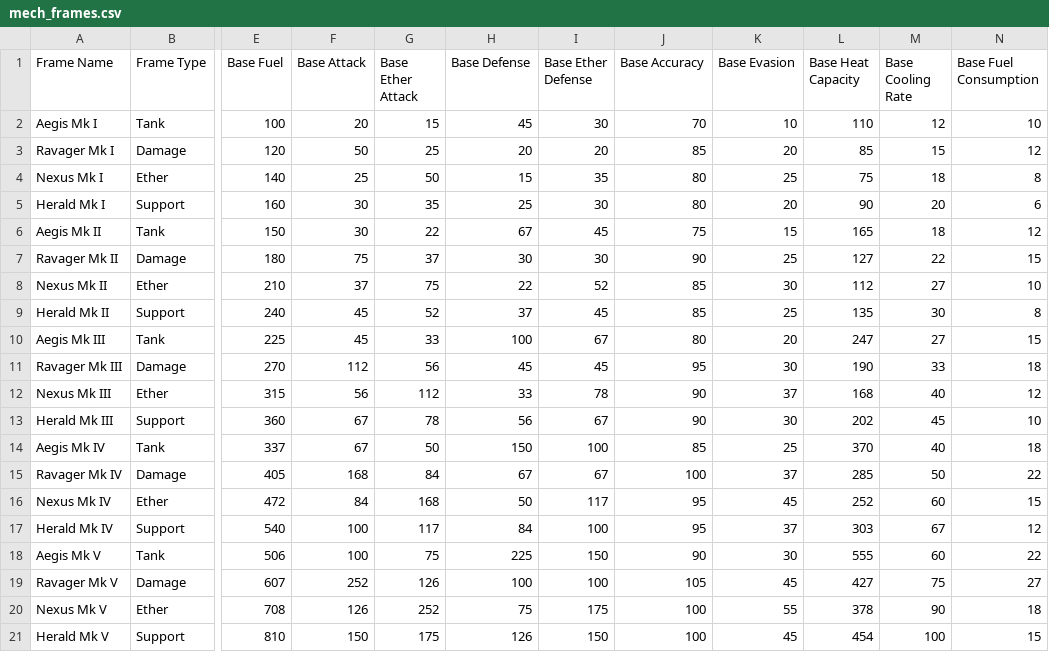
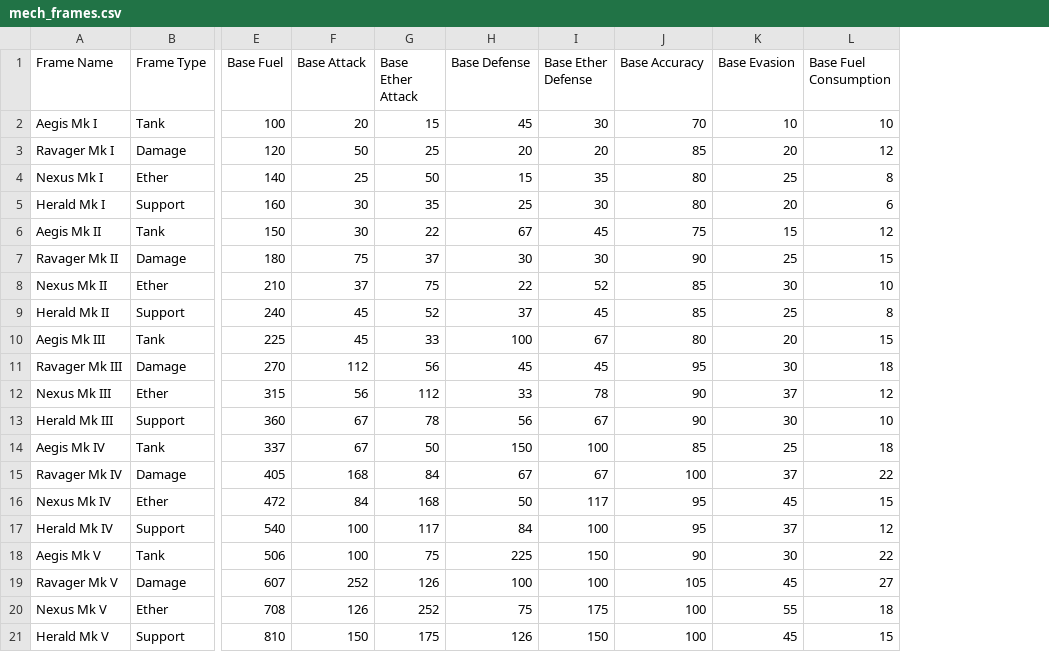
Before and after one commit to zunath/NWN.Xenomech, a CSV file: docs/design/mechs/mech_frames.csv, drawn as a sheet; only a part is shown, gaps mark what is left out; the diff names each change by its address in the sheet, - before the commit and + after, or states it on an @@ line.

```diff
--- a/docs/design/mechs/mech_frames.csv
+++ b/docs/design/mechs/mech_frames.csv
-column L (Base Heat Capacity), rows 2-21: 110 | 85 | 75 | 90 | 165 | 127 | 112 | 135 | 247 | 190 | 168 | 202 | 370 | 285 | 252 | 303 | 555 | 427 | 378 | 454
-column M (Base Cooling Rate), rows 2-21: 12 | 15 | 18 | 20 | 18 | 22 | 27 | 30 | 27 | 33 | 40 | 45 | 40 | 50 | 60 | 67 | 60 | 75 | 90 | 100
```
Also changed, not shown: docs/design/mechs/mech_parts.csv, 5 other files.
